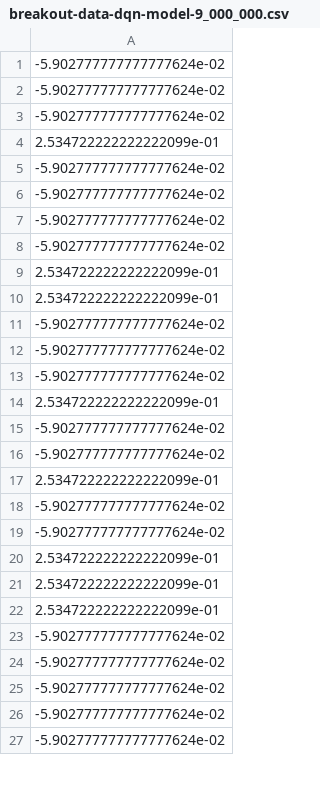
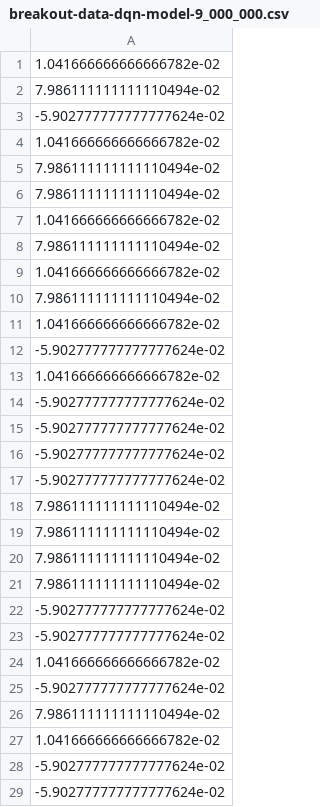
Before and after one commit to RongpingZhou/data_and_plot, a CSV file: 10_66_28_74/test_result/20260612_5pixels_down/breakout-data-dqn-model-9_000_000.csv, drawn as a sheet; only a part is shown; the shorter side is filled out with more unchanged rows; the diff covers the shown part only.

```diff
--- a/10_66_28_74/test_result/20260612_5pixels_down/breakout-data-dqn-model-9_000_000.csv
+++ b/10_66_28_74/test_result/20260612_5pixels_down/breakout-data-dqn-model-9_000_000.csv
@@ -1,5 +1,14 @@
+1.041666666666666782e-02
+7.986111111111110494e-02
 -5.902777777777777624e-02
+1.041666666666666782e-02
+7.986111111111110494e-02
+7.986111111111110494e-02
+1.041666666666666782e-02
+7.986111111111110494e-02
+1.041666666666666782e-02
+7.986111111111110494e-02
+1.041666666666666782e-02
 -5.902777777777777624e-02
--5.902777777777777624e-02
-2.534722222222222099e-01
+1.041666666666666782e-02
 -5.902777777777777624e-02
@@ -8,16 +17,12 @@
 -5.902777777777777624e-02
-2.534722222222222099e-01
-2.534722222222222099e-01
+7.986111111111110494e-02
+7.986111111111110494e-02
+7.986111111111110494e-02
+7.986111111111110494e-02
 -5.902777777777777624e-02
 -5.902777777777777624e-02
+1.041666666666666782e-02
 -5.902777777777777624e-02
-2.534722222222222099e-01
--5.902777777777777624e-02
--5.902777777777777624e-02
-2.534722222222222099e-01
--5.902777777777777624e-02
--5.902777777777777624e-02
-2.534722222222222099e-01
-2.534722222222222099e-01
-2.534722222222222099e-01
+7.986111111111110494e-02
+1.041666666666666782e-02
 -5.902777777777777624e-02
```
Also changed, not shown: 26 added rows, 34 removed rows, 6 moved rows and 11 edited cells elsewhere in this file, 10_66_28_74/test_result/20260612_5pixels_down/breakout-data-dqn-model-10_000_000.csv, 10_66_28_74/test_result/20260612_5pixels_down/breakout-data-dqn-model-3_000_000.csv, 31 other files.
